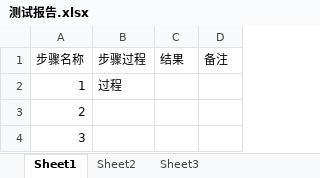
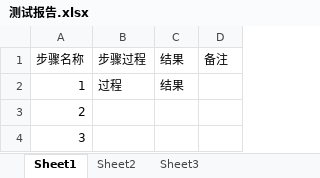
Before and after one commit to ruichunxia/study_git, an Excel workbook: 测试报告.xlsx, sheet Sheet1, drawn as a sheet; values as stored, in another font and other column widths than the file's, no borders; the diff names each change by its address in the sheet, - before the commit and + after, or states it on an @@ line.

Commit message:
测试报告修改8

```diff
--- a/测试报告.xlsx (sheet Sheet1)
+++ b/测试报告.xlsx (sheet Sheet1)
-C2: (empty)
+C2: 结果
```
